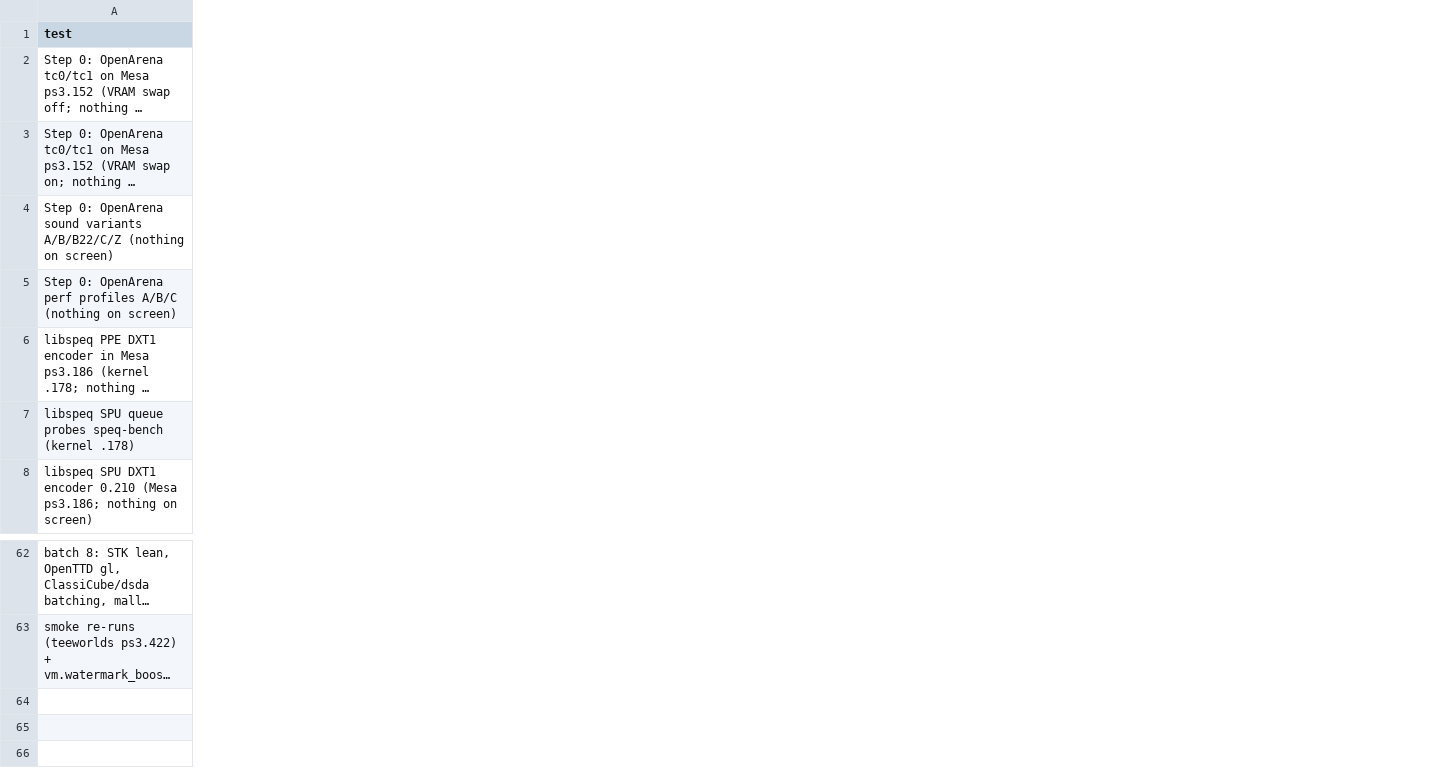
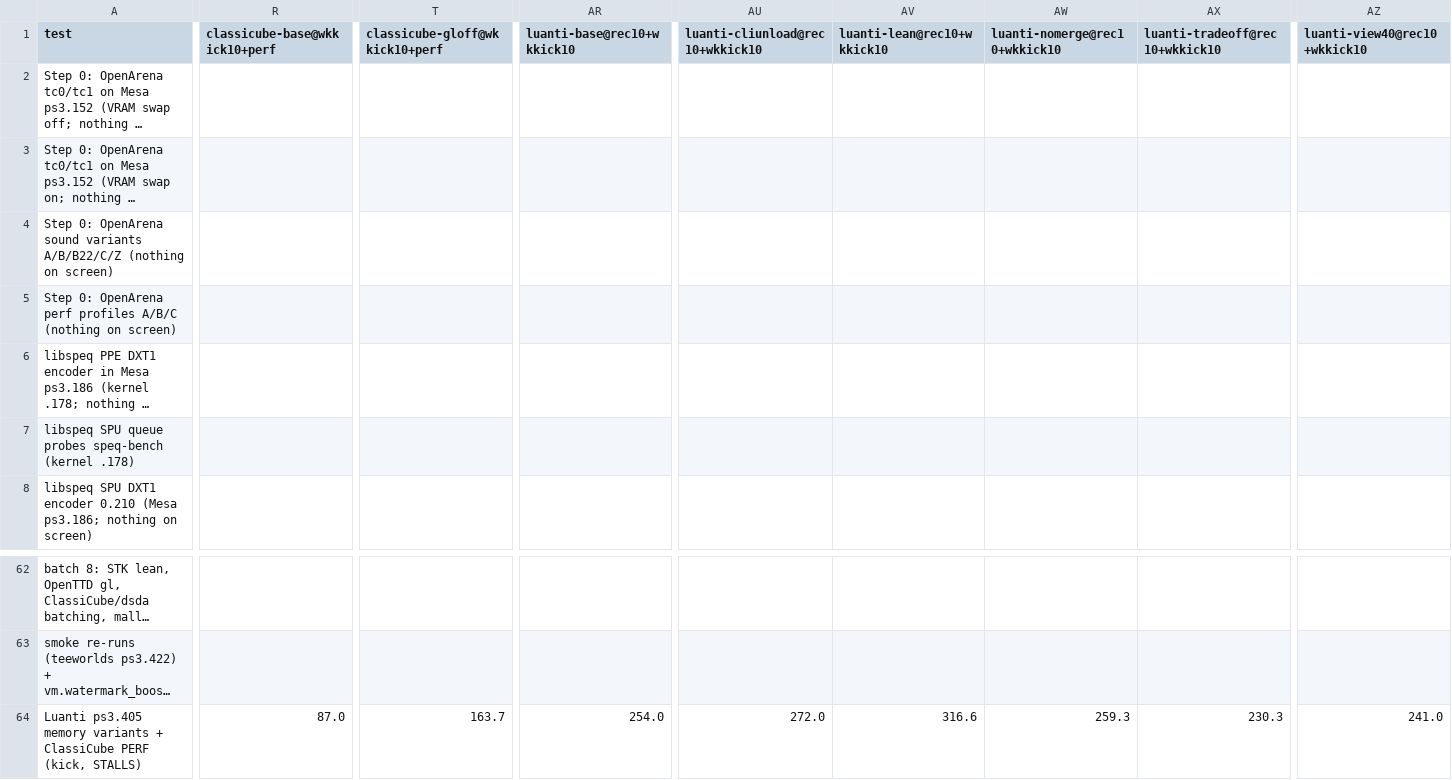
Before and after one commit to nanobyte-dev/walnut-linux, a CSV file: games/bench/results/cpu.csv, drawn as a sheet; only a part is shown, gaps mark what is left out; long unchanged cells end in …; rows hold the shown columns only; the diff names each change by its address in the sheet, - before the commit and + after, or states it on an @@ line.

Commit message:
results: Luanti cliunload cuts gameplay stalls 6.5 -> 0.8 s with the same picture (default candidate); lean renders less terrain (not a free win); view40 59 fps; ClassiCube batching profiles

```diff
--- a/games/bench/results/cpu.csv
+++ b/games/bench/results/cpu.csv
+column R (classicube-base@wkkick10+perf), empty
+column T (classicube-gloff@wkkick10+perf), empty
+column AR (luanti-base@rec10+wkkick10), empty
+column AU (luanti-cliunload@rec10+wkkick10), empty
+column AV (luanti-lean@rec10+wkkick10), empty
+column AW (luanti-nomerge@rec10+wkkick10), empty
+column AX (luanti-tradeoff@rec10+wkkick10), empty
+column AZ (luanti-view40@rec10+wkkick10), empty
+row 64: Luanti ps3.405 memory variants + ClassiCube PERF (kick, STALLS) | 87.0 | 163.7 | 254.0 | 272.0 | 316.6 | 259.3 | 230.3 | 241.0
```
Also changed, not shown: games/bench/results/fps.csv, games/bench/results/longest_ms.csv, 15 other files.
